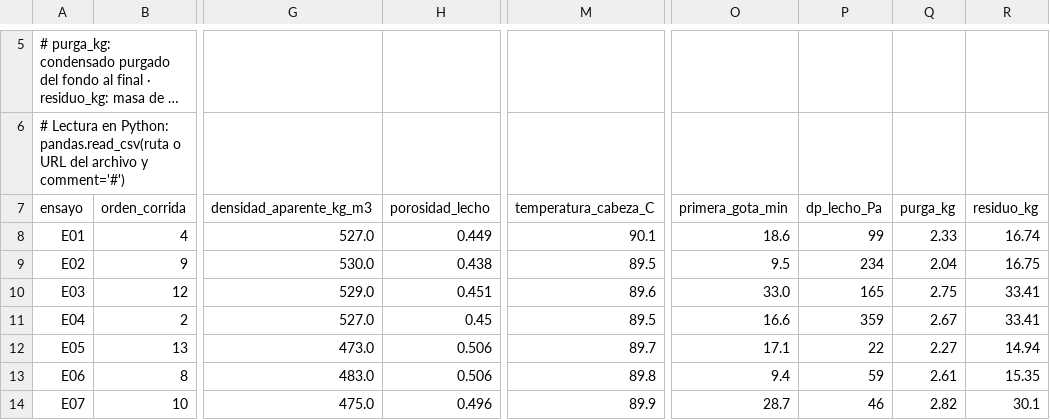
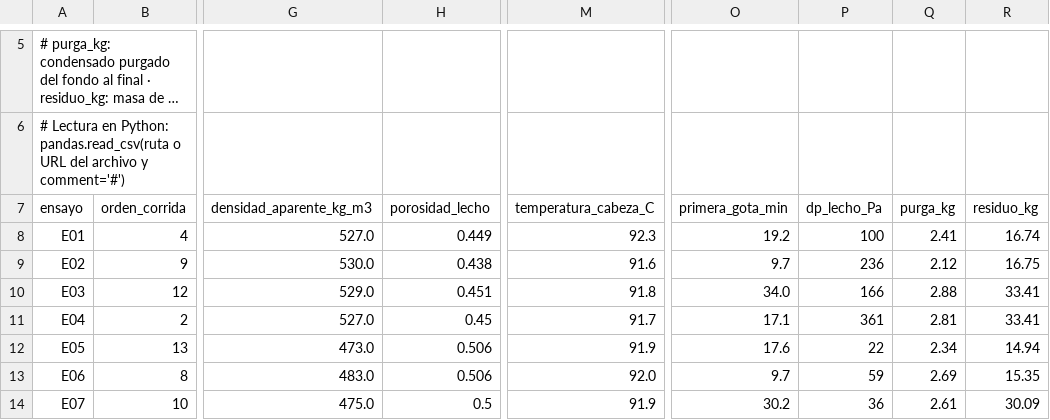
Before and after one commit to luishreyes/luishreyes.github.io, a CSV file: public/classroom/iqya-2031-2027-10/assets/datos/arrastre_condiciones.csv, drawn as a sheet; only a part is shown, gaps mark what is left out; long unchanged cells end in …; the diff covers the shown part only; the diff names each change by its address in the sheet, - before the commit and + after, or states it on an @@ line.

```diff
--- a/public/classroom/iqya-2031-2027-10/assets/datos/arrastre_condiciones.csv
+++ b/public/classroom/iqya-2031-2027-10/assets/datos/arrastre_condiciones.csv
-M8 (temperatura_cabeza_C): 90.1
+M8 (temperatura_cabeza_C): 92.3
-O8 (primera_gota_min): 18.6
+O8 (primera_gota_min): 19.2
-P8 (dp_lecho_Pa): 99
+P8 (dp_lecho_Pa): 100
-Q8 (purga_kg): 2.33
+Q8 (purga_kg): 2.41
-M9 (temperatura_cabeza_C): 89.5
+M9 (temperatura_cabeza_C): 91.6
-O9 (primera_gota_min): 9.5
+O9 (primera_gota_min): 9.7
-P9 (dp_lecho_Pa): 234
+P9 (dp_lecho_Pa): 236
-Q9 (purga_kg): 2.04
+Q9 (purga_kg): 2.12
-M10 (temperatura_cabeza_C): 89.6
+M10 (temperatura_cabeza_C): 91.8
-O10 (primera_gota_min): 33.0
+O10 (primera_gota_min): 34.0
-P10 (dp_lecho_Pa): 165
+P10 (dp_lecho_Pa): 166
-Q10 (purga_kg): 2.75
+Q10 (purga_kg): 2.88
-M11 (temperatura_cabeza_C): 89.5
+M11 (temperatura_cabeza_C): 91.7
-O11 (primera_gota_min): 16.6
+O11 (primera_gota_min): 17.1
-P11 (dp_lecho_Pa): 359
+P11 (dp_lecho_Pa): 361
-Q11 (purga_kg): 2.67
+Q11 (purga_kg): 2.81
-M12 (temperatura_cabeza_C): 89.7
+M12 (temperatura_cabeza_C): 91.9
-O12 (primera_gota_min): 17.1
+O12 (primera_gota_min): 17.6
-Q12 (purga_kg): 2.27
+Q12 (purga_kg): 2.34
-M13 (temperatura_cabeza_C): 89.8
+M13 (temperatura_cabeza_C): 92.0
-O13 (primera_gota_min): 9.4
+O13 (primera_gota_min): 9.7
-Q13 (purga_kg): 2.61
+Q13 (purga_kg): 2.69
-H14 (porosidad_lecho): 0.496
+H14 (porosidad_lecho): 0.5
-M14 (temperatura_cabeza_C): 89.9
+M14 (temperatura_cabeza_C): 91.9
-O14 (primera_gota_min): 28.7
+O14 (primera_gota_min): 30.2
-P14 (dp_lecho_Pa): 46
+P14 (dp_lecho_Pa): 36
-Q14 (purga_kg): 2.82
+Q14 (purga_kg): 2.61
-R14 (residuo_kg): 30.1
+R14 (residuo_kg): 30.09
```
Also changed, not shown: 89 edited cells elsewhere in this file, public/classroom/iqya-2031-2027-10/assets/datos/arrastre_rendimiento_tiempo.csv.
